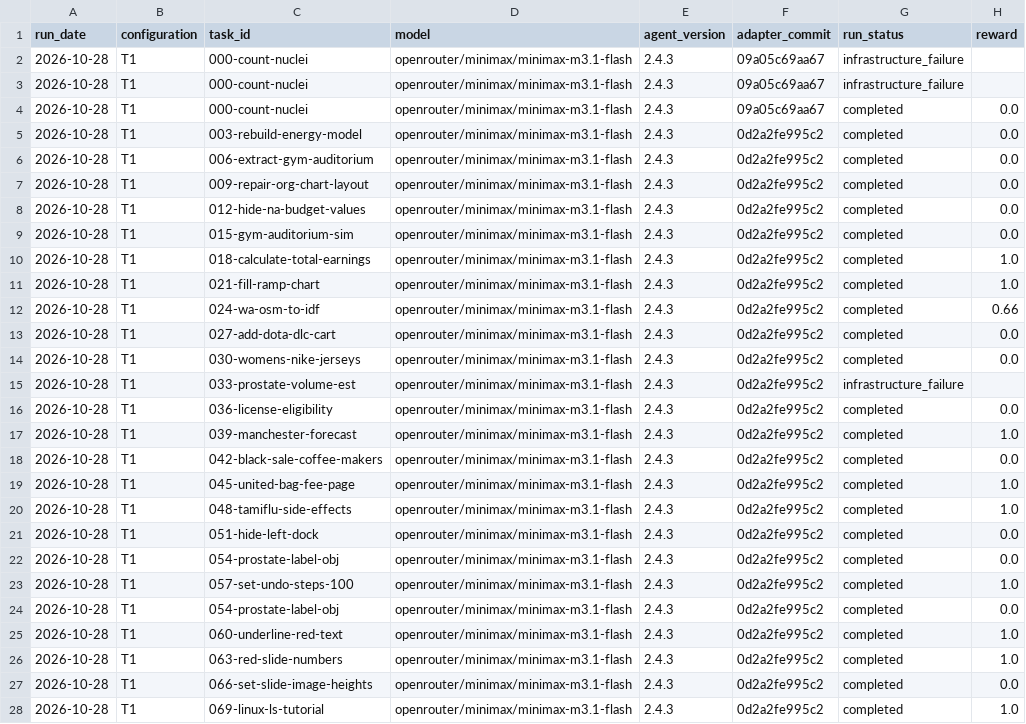
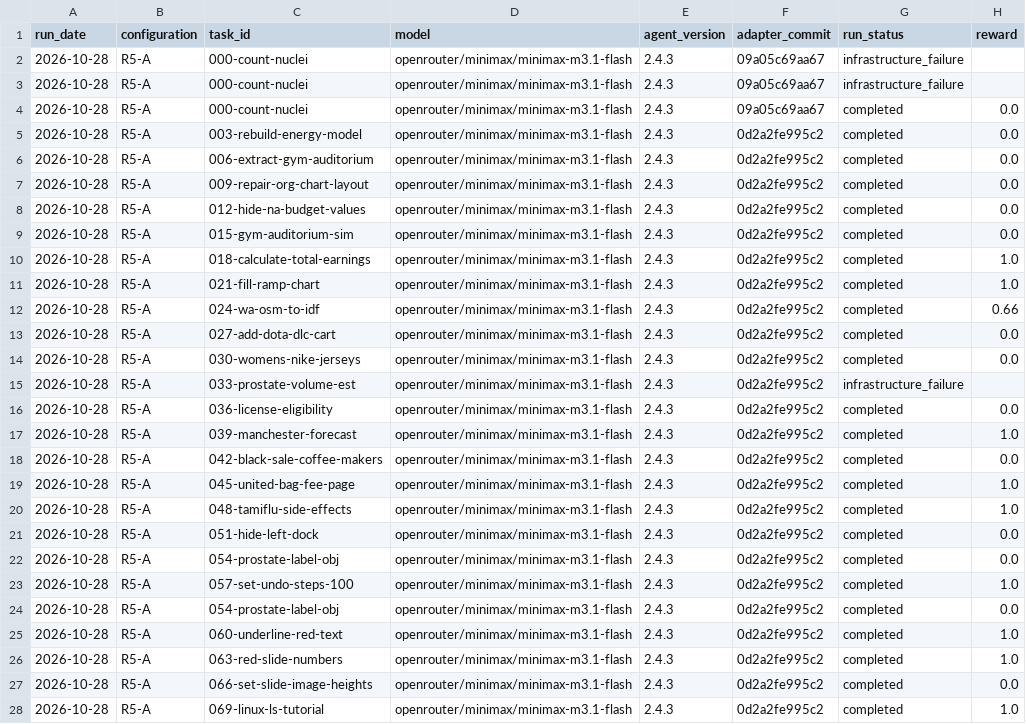
Before and after one commit to huluobo-ovo/LeanHarness, a CSV file: results/role5/formal-results.csv, drawn as a sheet; only a part is shown; the diff covers the shown part only; the diff names each change by its address in the sheet, - before the commit and + after, or states it on an @@ line.

Commit message:
docs: normalize Role 5 experiment labels

```diff
--- a/results/role5/formal-results.csv
+++ b/results/role5/formal-results.csv
-B2:B28 (configuration): T1
+B2:B28 (configuration): R5-A
```
Also changed, not shown: 100 edited cells elsewhere in this file, results/role5/t1-batch01-results.csv, 14 other files.
